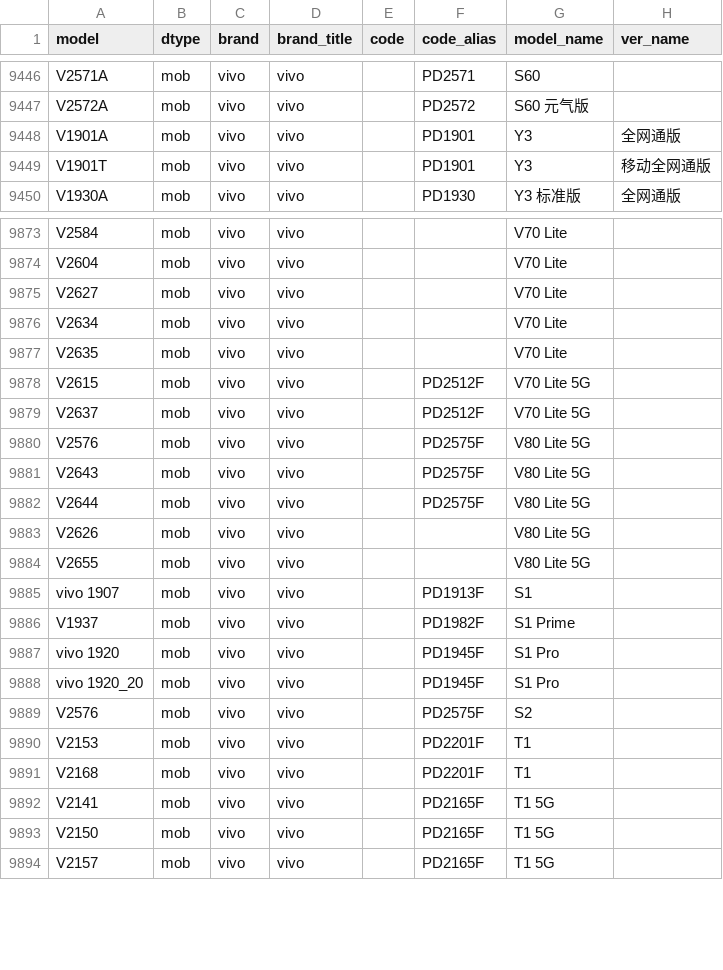
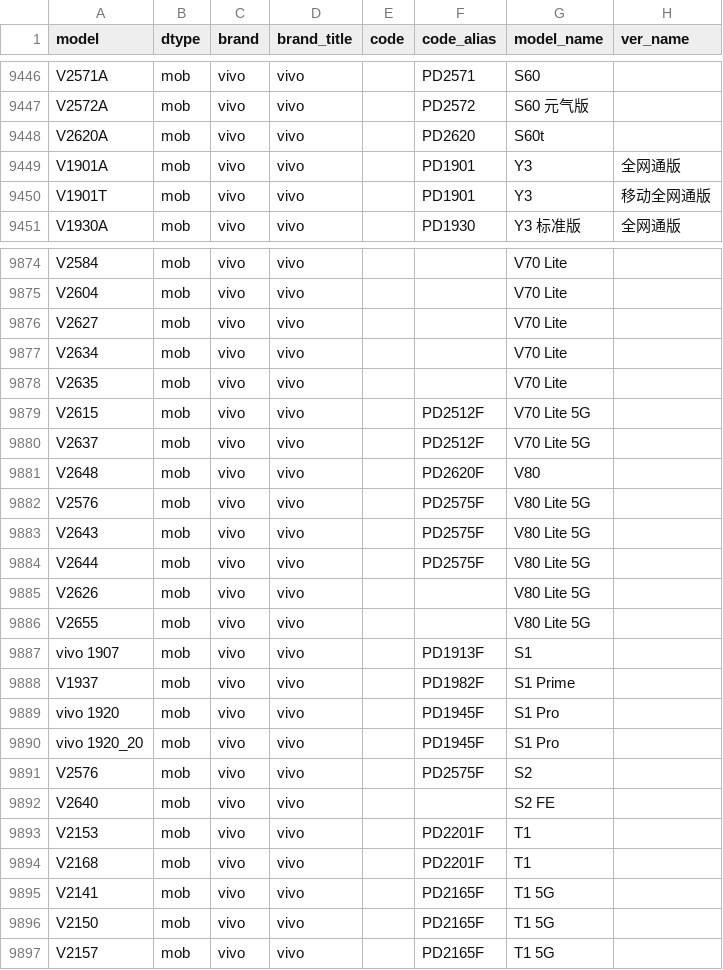
Before and after one commit to YuleBest/MobileModels-csv, a CSV file: models.csv, drawn as a sheet; only a part is shown, gaps mark what is left out.

```diff
--- a/models.csv
+++ b/models.csv
@@ -9447,2 +9447,3 @@ V2571A,mob,vivo,vivo,,PD2571,S60,
 V2572A,mob,vivo,vivo,,PD2572,S60 元气版,
+V2620A,mob,vivo,vivo,,PD2620,S60t,
 V1901A,mob,vivo,vivo,,PD1901,Y3,全网通版
@@ -9879,2 +9880,3 @@ V2615,mob,vivo,vivo,,PD2512F,V70 Lite 5G,
 V2637,mob,vivo,vivo,,PD2512F,V70 Lite 5G,
+V2648,mob,vivo,vivo,,PD2620F,V80,
 V2576,mob,vivo,vivo,,PD2575F,V80 Lite 5G,
@@ -9889,2 +9891,3 @@ vivo 1920_20,mob,vivo,vivo,,PD1945F,S1 Pro,
 V2576,mob,vivo,vivo,,PD2575F,S2,
+V2640,mob,vivo,vivo,,,S2 FE,
 V2153,mob,vivo,vivo,,PD2201F,T1,
```
Also changed, not shown: 1 other file.
